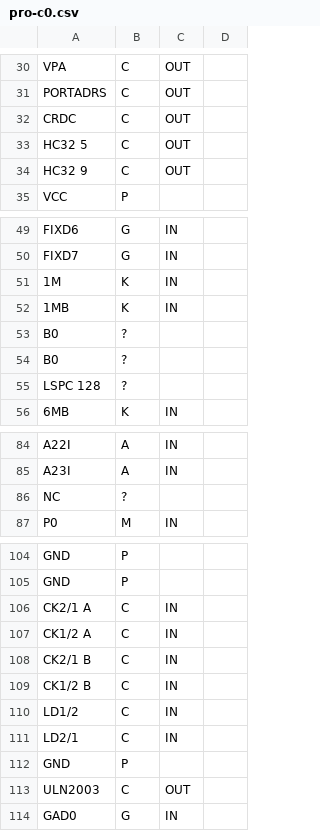
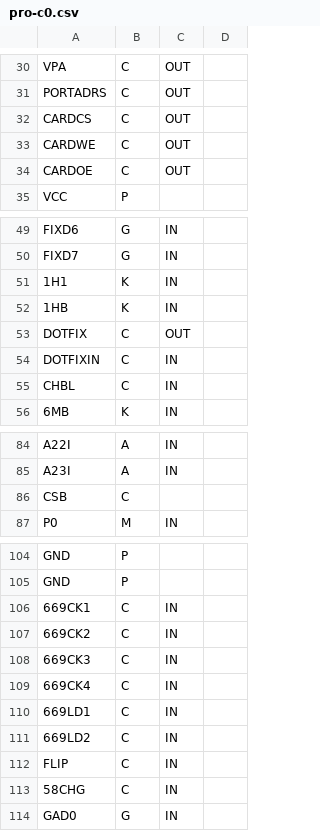
Before and after one commit to neogeodev/SVGPinout, a CSV file: csv/pro-c0.csv, drawn as a sheet; only a part is shown, gaps mark what is left out; the diff covers the shown part only.

```diff
--- a/csv/pro-c0.csv
+++ b/csv/pro-c0.csv
@@ -31,4 +31,4 @@ VPA,C,OUT
 PORTADRS,C,OUT
-CRDC,C,OUT
-HC32 5,C,OUT
-HC32 9,C,OUT
+CARDCS,C,OUT
+CARDWE,C,OUT
+CARDOE,C,OUT
@@ -50,7 +50,7 @@ FIXD6,G,IN
 FIXD7,G,IN
-1M,K,IN
-1MB,K,IN
-B0,?
-B0,?
-LSPC 128,?
+1H1,K,IN
+1HB,K,IN
+DOTFIX,C,OUT
+DOTFIXIN,C,IN
+CHBL,C,IN
 6MB,K,IN
@@ -85,3 +85,3 @@ A22I,A,IN
 A23I,A,IN
-NC,?
+CSB,C,
 P0,M,IN
@@ -106,9 +106,9 @@ GND,P
-CK2/1 A,C,IN
-CK1/2 A,C,IN
-CK2/1 B,C,IN
-CK1/2 B,C,IN
-LD1/2,C,IN
-LD2/1,C,IN
-GND,P
-ULN2003,C,OUT
+669CK1,C,IN
+669CK2,C,IN
+669CK3,C,IN
+669CK4,C,IN
+669LD1,C,IN
+669LD2,C,IN
+FLIP,C,IN
+58CHG,C,IN
 GAD0,G,IN
```
Also changed, not shown: 9 added rows, 9 removed rows and 21 edited cells elsewhere in this file, csv/lspc-a0.csv, csv/pro-b0.csv, 1 other file.
